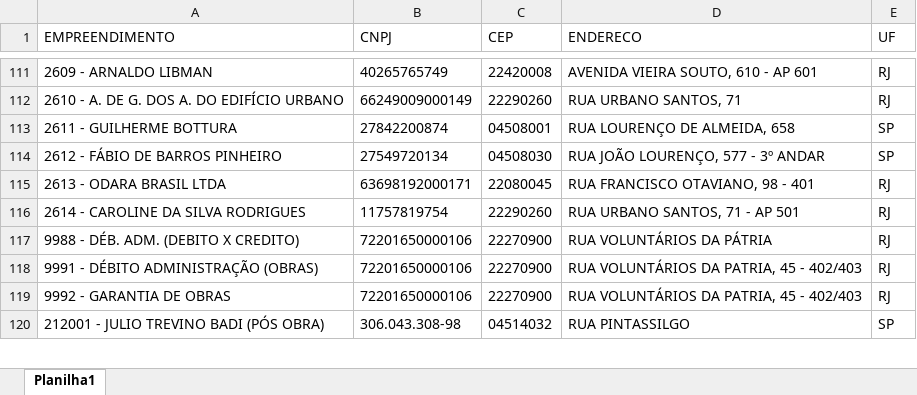
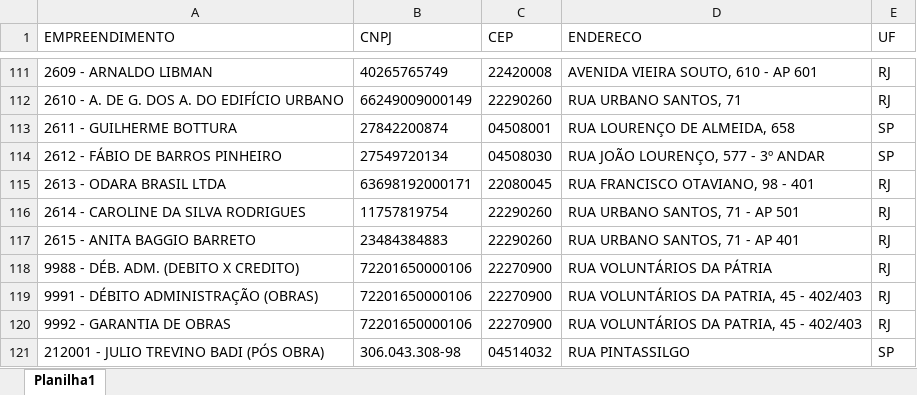
Before and after one commit to Mgiglio98/formulario_pedidos_basic, an Excel workbook: Empreendimentos.xlsx, sheet Planilha1, drawn as a sheet; only a part is shown, gaps mark what is left out; values as stored, in another font and other column widths than the file's, no borders; the diff names each change by its address in the sheet, - before the commit and + after, or states it on an @@ line.

Commit message:
Add files via upload

```diff
--- a/Empreendimentos.xlsx (sheet Planilha1)
+++ b/Empreendimentos.xlsx (sheet Planilha1)
+row 117: 2615 - ANITA BAGGIO BARRETO | 23484384883 | 22290260 | RUA URBANO SANTOS, 71 - AP 401 | RJ
```
